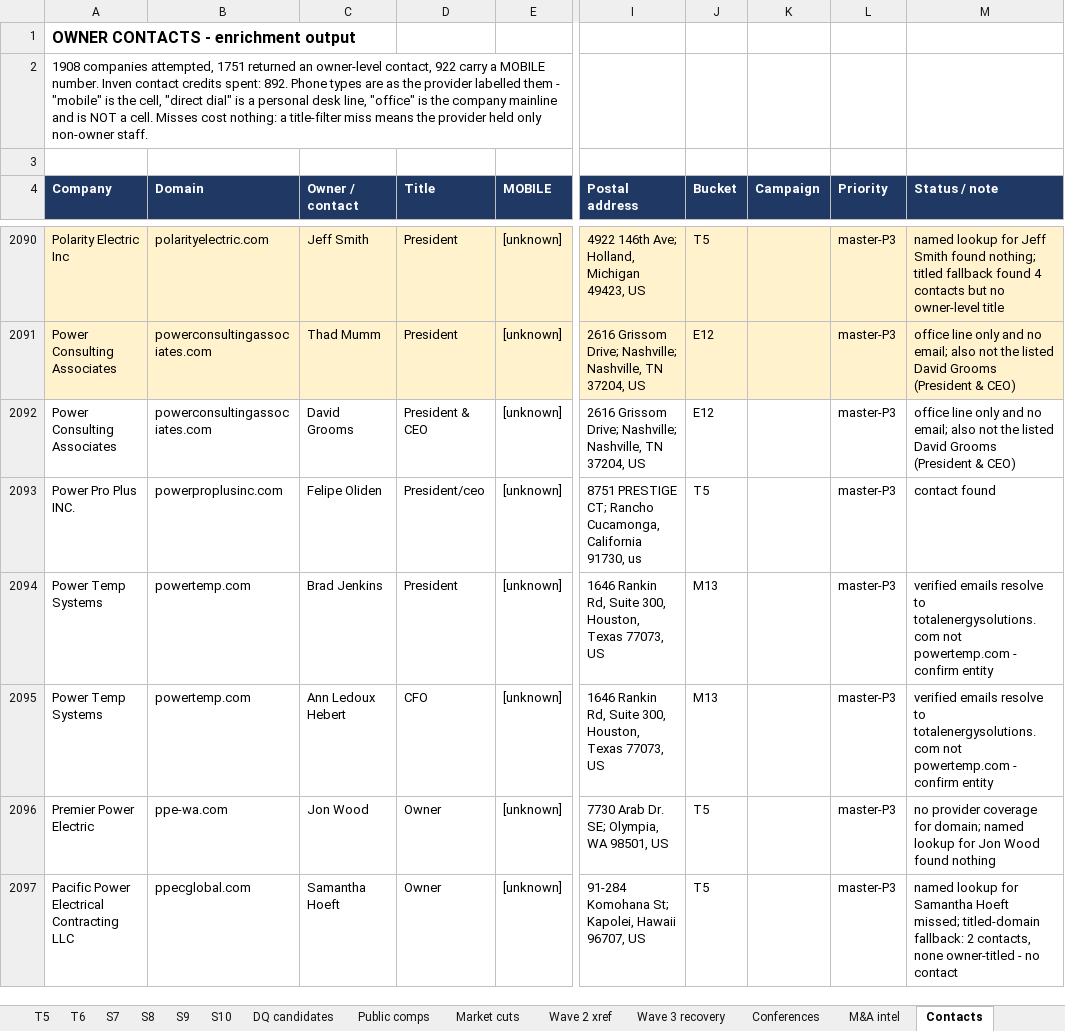
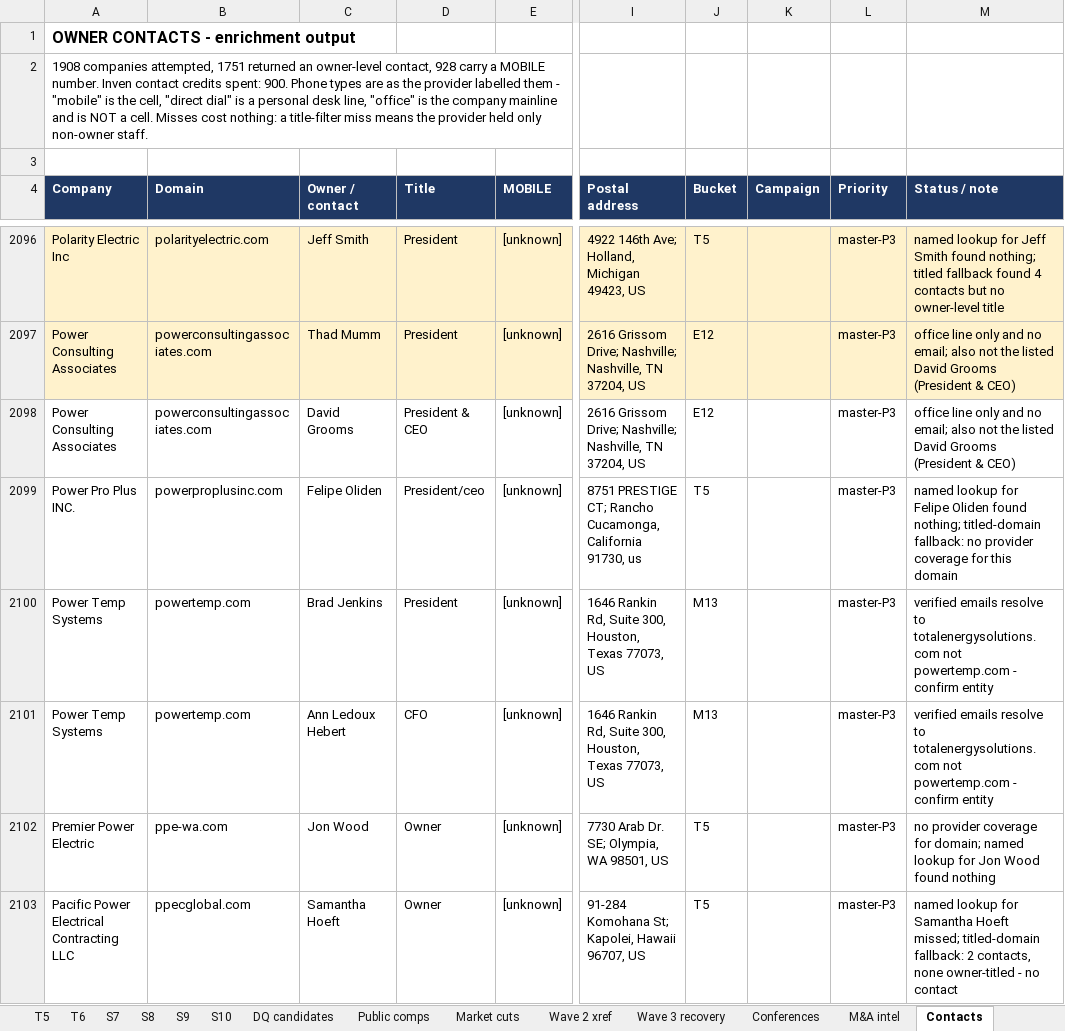
Before and after one commit to olsengarland-sys/Master-Target-List, an Excel workbook: Hunter_Power_Grata_Expansion_20260831.xlsx, sheet Contacts, drawn as a sheet; only a part is shown, gaps mark what is left out; values as stored, in another font and other column widths than the file's, no borders; addresses are those after the commit; the diff covers the shown part only; the diff names each change by its address in the sheet, - before the commit and + after, or states it on an @@ line.

```diff
--- a/Hunter_Power_Grata_Expansion_20260831.xlsx (sheet Contacts)
+++ b/Hunter_Power_Grata_Expansion_20260831.xlsx (sheet Contacts)
-A2 (Company): …owner-level contact, 922 carry a MOBILE number. Inven contact credits spent: 892. Phone types…
+A2 (Company): …owner-level contact, 928 carry a MOBILE number. Inven contact credits spent: 900. Phone types…
-M2099 (Status / note): contact found
+M2099 (Status / note): named lookup for Felipe Oliden found nothing; titled-domain fallback: no provider coverage for this domain
```
Also changed, not shown: 7 added rows, 2 removed rows, 16 edited cells and cell formats elsewhere in this sheet, 7 other files.
